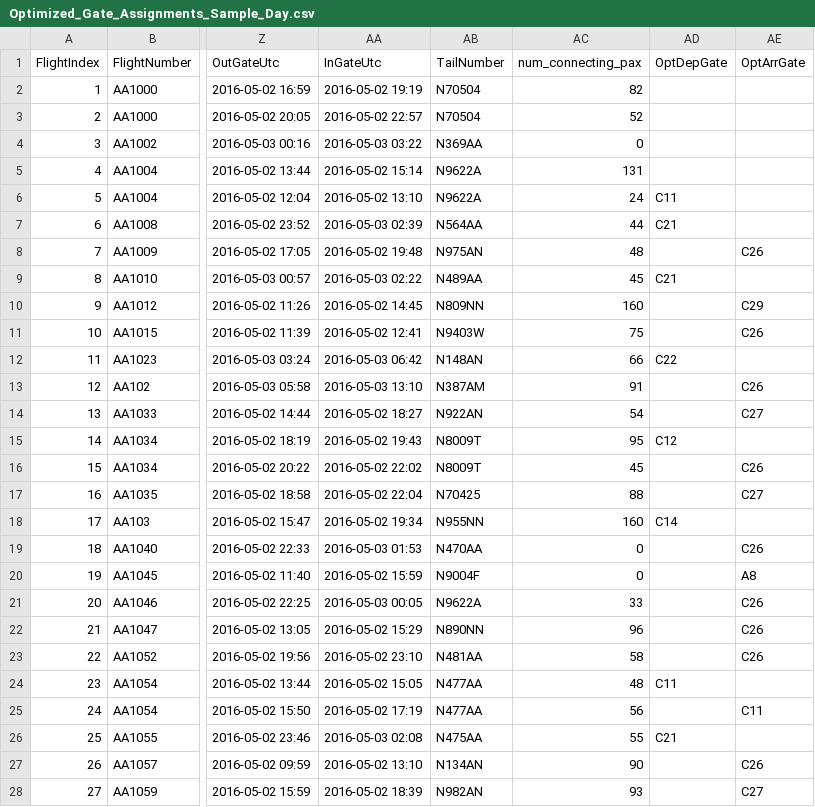
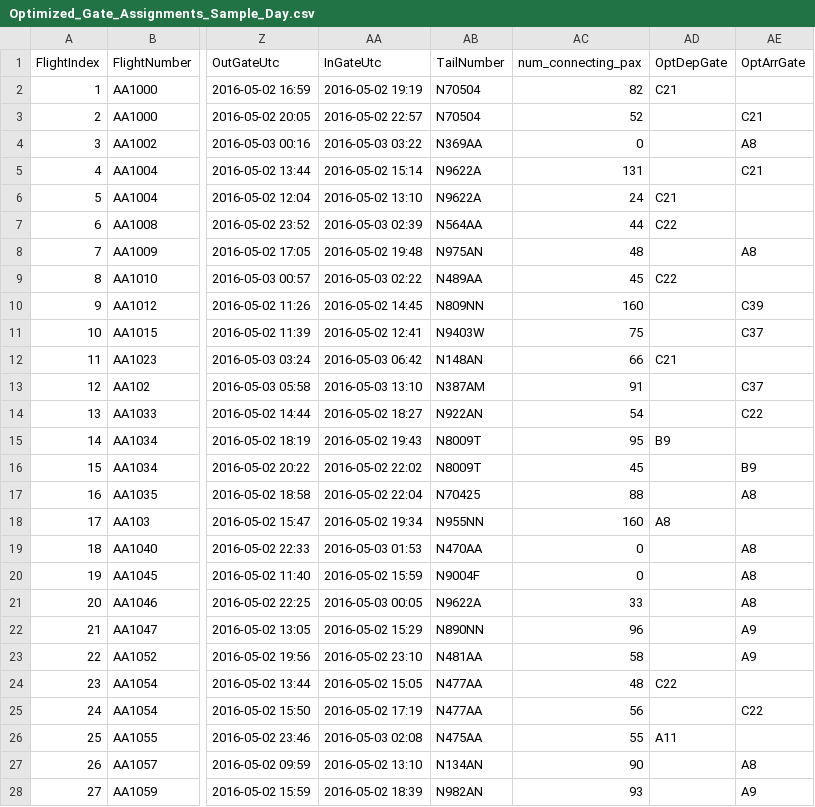
Before and after one commit to rohbws/SAPModel, a CSV file: Optimized_Gate_Assignments_Sample_Day.csv, drawn as a sheet; only a part is shown, gaps mark what is left out; the diff covers the shown part only; the diff names each change by its address in the sheet, - before the commit and + after, or states it on an @@ line.

```diff
--- a/Optimized_Gate_Assignments_Sample_Day.csv
+++ b/Optimized_Gate_Assignments_Sample_Day.csv
-AD2 (OptDepGate): (empty)
+AD2 (OptDepGate): C21
-AE3 (OptArrGate): (empty)
+AE3 (OptArrGate): C21
-AE4 (OptArrGate): (empty)
+AE4 (OptArrGate): A8
-AE5 (OptArrGate): (empty)
+AE5 (OptArrGate): C21
-AD6 (OptDepGate): C11
+AD6 (OptDepGate): C21
-AD7 (OptDepGate): C21
+AD7 (OptDepGate): C22
-AE8 (OptArrGate): C26
+AE8 (OptArrGate): A8
-AD9 (OptDepGate): C21
+AD9 (OptDepGate): C22
-AE10 (OptArrGate): C29
+AE10 (OptArrGate): C39
-AE11 (OptArrGate): C26
+AE11 (OptArrGate): C37
-AD12 (OptDepGate): C22
+AD12 (OptDepGate): C21
-AE13 (OptArrGate): C26
+AE13 (OptArrGate): C37
-AE14 (OptArrGate): C27
+AE14 (OptArrGate): C22
-AD15 (OptDepGate): C12
+AD15 (OptDepGate): B9
-AE16 (OptArrGate): C26
+AE16 (OptArrGate): B9
-AE17 (OptArrGate): C27
+AE17 (OptArrGate): A8
-AD18 (OptDepGate): C14
+AD18 (OptDepGate): A8
-AE19 (OptArrGate): C26
+AE19 (OptArrGate): A8
-AE21 (OptArrGate): C26
+AE21 (OptArrGate): A8
-AE22:AE23 (OptArrGate): C26
+AE22:AE23 (OptArrGate): A9
-AD24 (OptDepGate): C11
+AD24 (OptDepGate): C22
-AE25 (OptArrGate): C11
+AE25 (OptArrGate): C22
-AD26 (OptDepGate): C21
+AD26 (OptDepGate): A11
-AE27 (OptArrGate): C26
+AE27 (OptArrGate): A8
-AE28 (OptArrGate): C27
+AE28 (OptArrGate): A9
```
Also changed, not shown: 91 edited cells elsewhere in this file, 1 other file.
